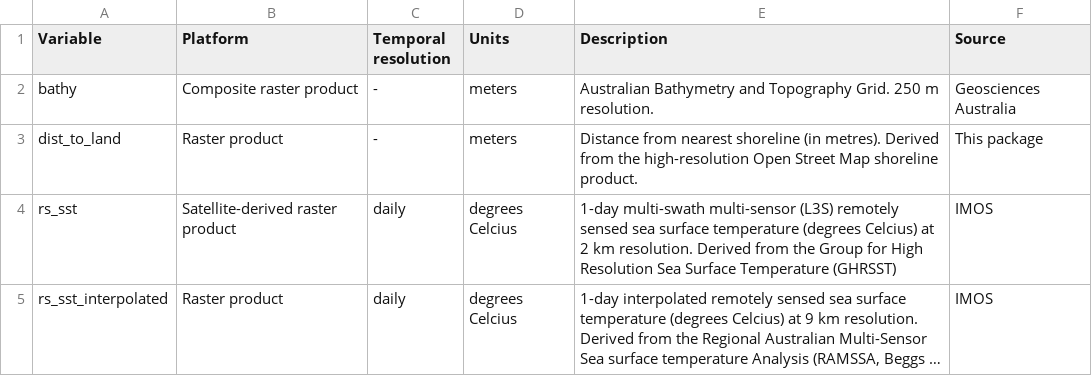
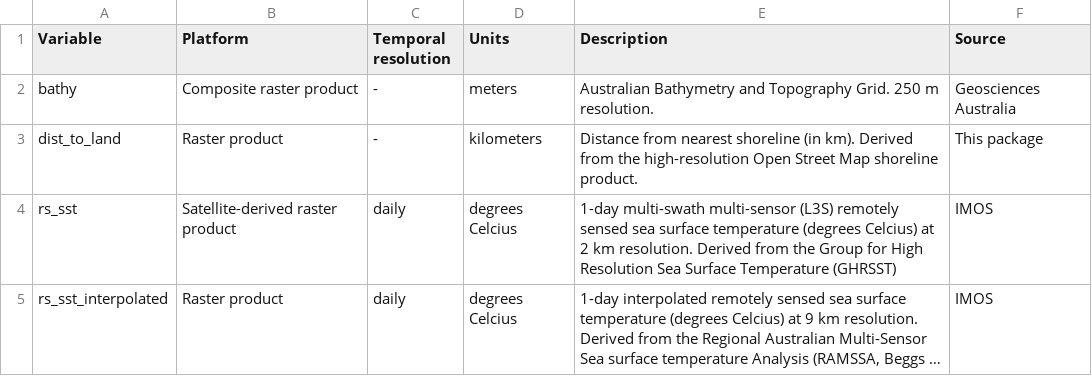
Before and after one commit to IMOS-AnimalTracking/environmental_layers, a CSV file: 2021-06-09_imos_variables_table.csv, drawn as a sheet; only a part is shown; long unchanged cells end in ….

Commit message:
Update 2021-06-09_imos_variables_table.csv

```diff
--- a/2021-06-09_imos_variables_table.csv
+++ b/2021-06-09_imos_variables_table.csv
@@ -2,3 +2,3 @@ Variable,Platform,Temporal resolution,Units,Description,Source
 bathy,Composite raster product,-,meters,Australian Bathymetry and Topography Grid. 250 m resolution.,Geosciences Australia
-dist_to_land,Raster product,-,meters,Distance from nearest shoreline (in metres). Derived from the high-resolution Open Street Map shoreline product.,This package
+dist_to_land,Raster product,-,kilometers,Distance from nearest shoreline (in km). Derived from the high-resolution Open Street Map shoreline product.,This package
 rs_sst,Satellite-derived raster product,daily,degrees Celcius,1-day multi-swath multi-sensor (L3S) remotely sensed sea surface temperature (degrees Celcius) at 2 km resolution. Derived from the Group for High Resolution Sea Surface Temperature (GHRSST) ,IMOS
```
